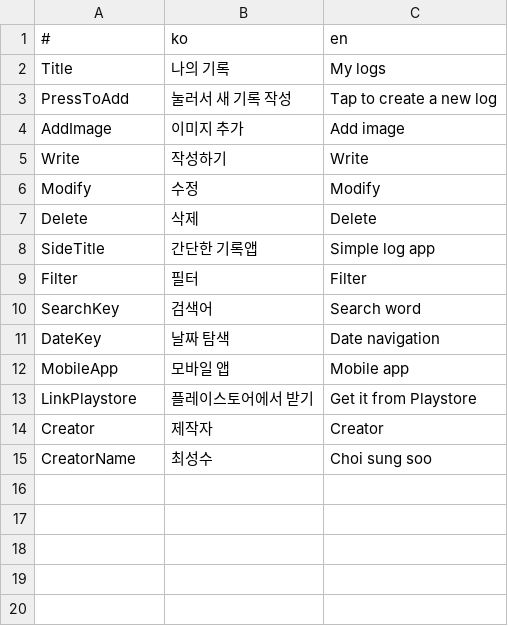
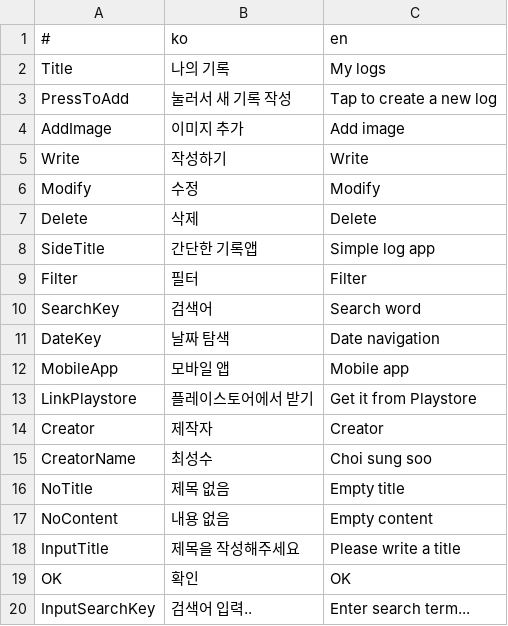
Before and after one commit to is2you2/simple_logs, a CSV file: src/assets/translate.csv, drawn as a sheet.

```diff
--- a/src/assets/translate.csv
+++ b/src/assets/translate.csv
@@ -15 +15,6 @@ Creator,제작자,Creator
 CreatorName,최성수,Choi sung soo
+NoTitle,제목 없음,Empty title
+NoContent,내용 없음,Empty content
+InputTitle,제목을 작성해주세요,Please write a title
+OK,확인,OK
+InputSearchKey,검색어 입력..,Enter search term...
```
Also changed, not shown: 2 other files.
